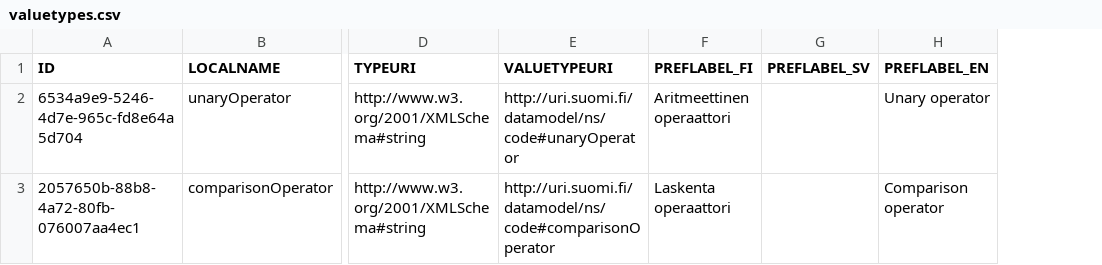
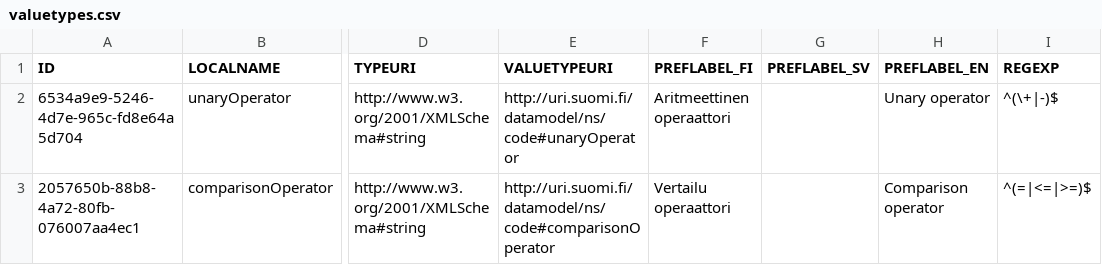
Before and after one commit to VRK-YTI/yti-codelist-content-intake-service, a CSV file: src/main/resources/valuetypes/valuetypes.csv, drawn as a sheet; only a part is shown, gaps mark what is left out; the diff names each change by its address in the sheet, - before the commit and + after, or states it on an @@ line.

Commit message:
Adding support for member value validation via regexp pattern and fixing valuetype label.

```diff
--- a/src/main/resources/valuetypes/valuetypes.csv
+++ b/src/main/resources/valuetypes/valuetypes.csv
+column I (REGEXP), rows 2-3: ^(\+|-)$ | ^(=|<=|>=)$
-F3 (PREFLABEL_FI): Laskenta operaattori
+F3 (PREFLABEL_FI): Vertailu operaattori
```
Also changed, not shown: 3 other files.
